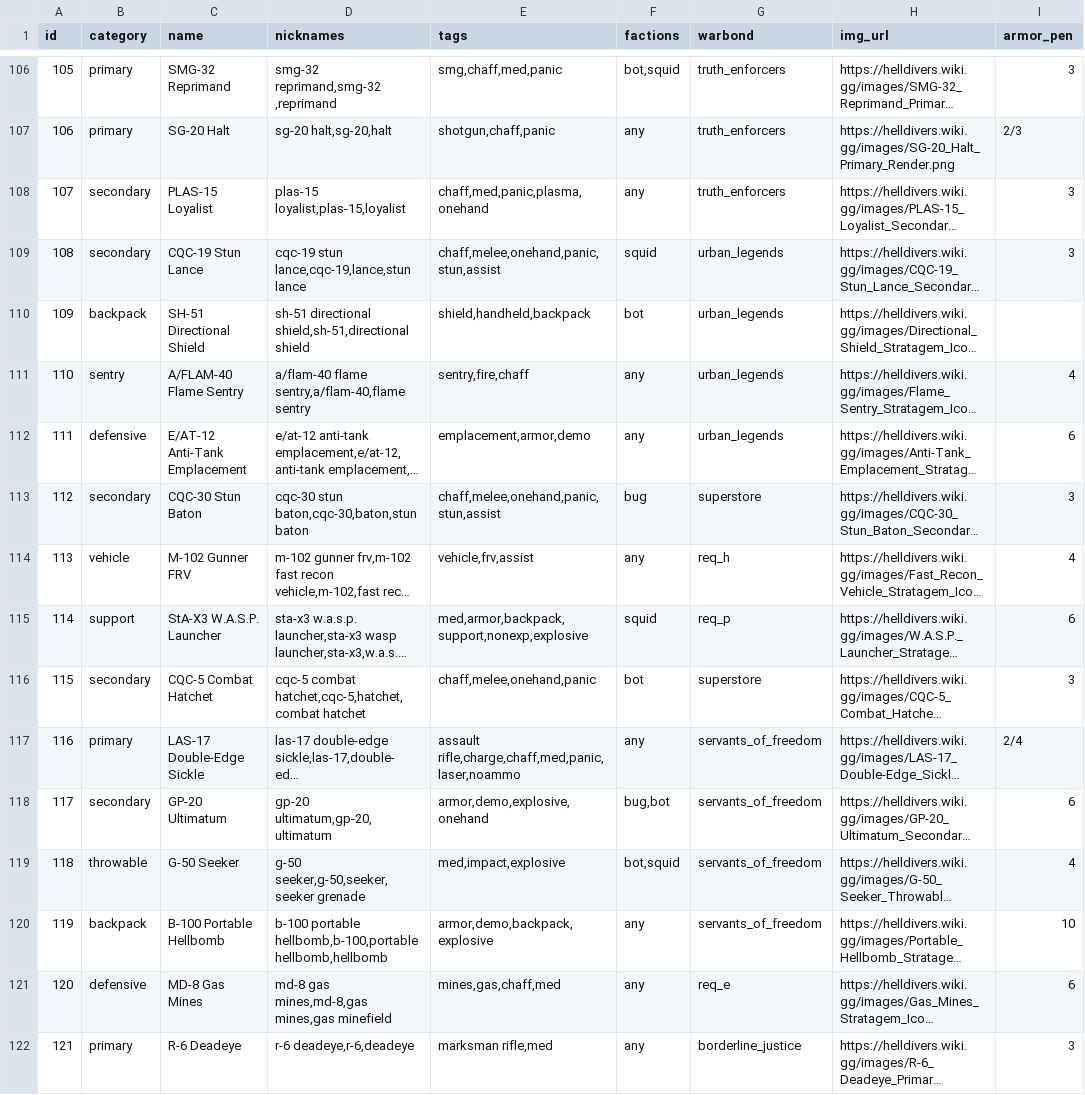
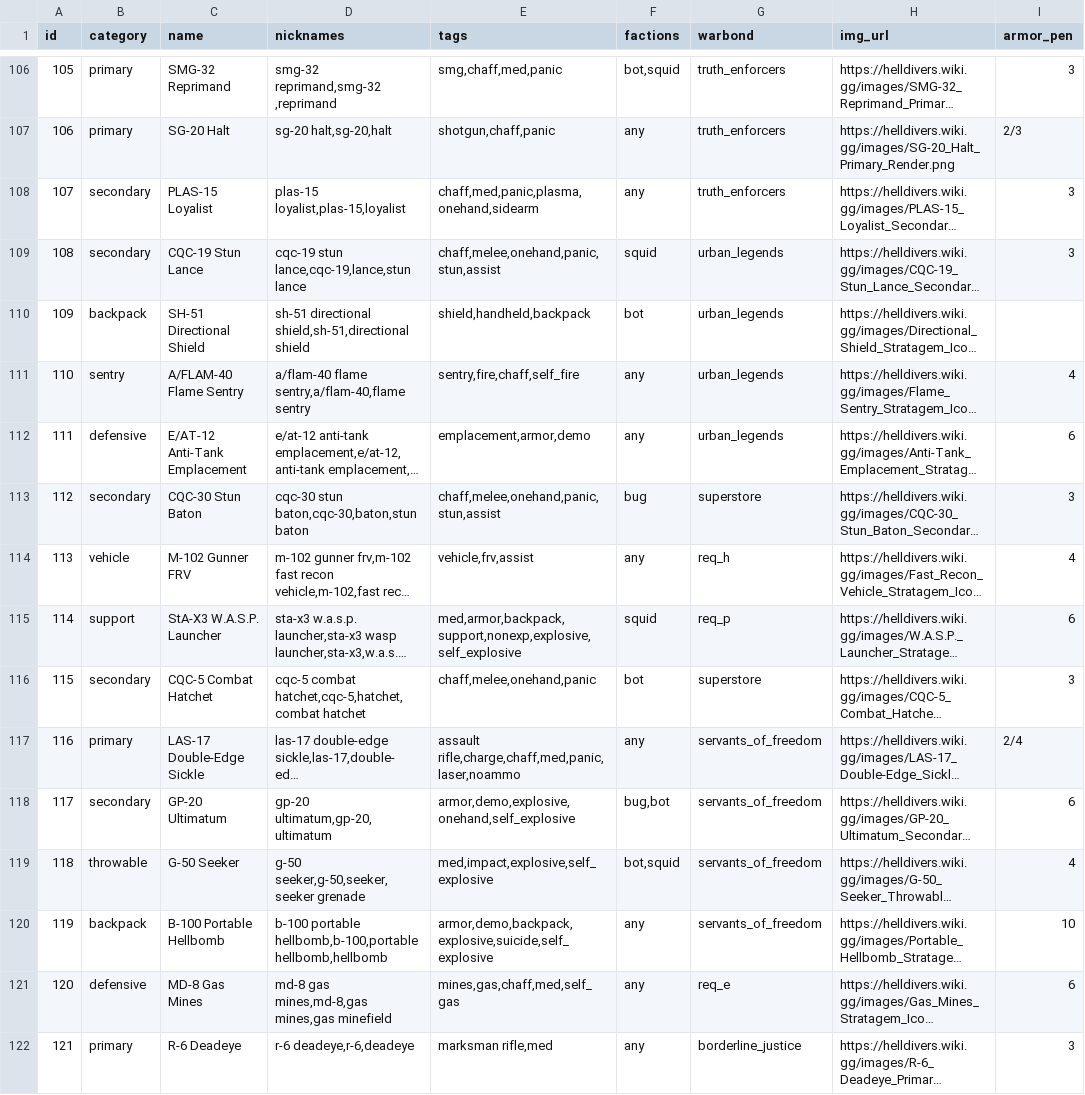
Before and after one commit to GuruDingo/Slopinator-HD2-Loadout-Randomizer, a CSV file: hd2gear.csv, drawn as a sheet; only a part is shown, gaps mark what is left out; long unchanged cells end in …; the diff covers the shown part only; the diff names each change by its address in the sheet, - before the commit and + after, or states it on an @@ line.

```diff
--- a/hd2gear.csv
+++ b/hd2gear.csv
-E108 (tags): chaff,med,panic,plasma,onehand
+E108 (tags): chaff,med,panic,plasma,onehand,sidearm
-E111 (tags): sentry,fire,chaff
+E111 (tags): sentry,fire,chaff,self_fire
-E115 (tags): med,armor,backpack,support,nonexp,explosive
+E115 (tags): med,armor,backpack,support,nonexp,explosive,self_explosive
-E118 (tags): armor,demo,explosive,onehand
+E118 (tags): armor,demo,explosive,onehand,self_explosive
-E119 (tags): med,impact,explosive
+E119 (tags): med,impact,explosive,self_explosive
-E120 (tags): armor,demo,backpack,explosive
+E120 (tags): armor,demo,backpack,explosive,suicide,self_explosive
-E121 (tags): mines,gas,chaff,med
+E121 (tags): mines,gas,chaff,med,self_gas
```
Also changed, not shown: 75 edited cells elsewhere in this file, 3 other files.
